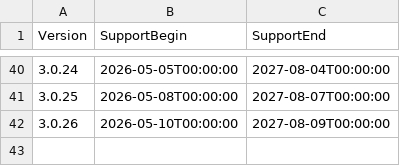
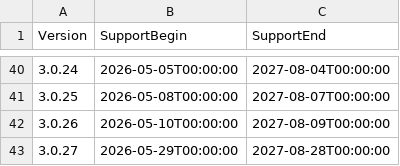
Before and after one commit to anionDevelopment/ConSurv, a CSV file: Other/Resources/Support/InformationAboutSupportedVersions.csv, drawn as a sheet; only a part is shown, gaps mark what is left out; the diff names each change by its address in the sheet, - before the commit and + after, or states it on an @@ line.

```diff
--- a/Other/Resources/Support/InformationAboutSupportedVersions.csv
+++ b/Other/Resources/Support/InformationAboutSupportedVersions.csv
+row 43: 3.0.27 | 2026-05-29T00:00:00 | 2027-08-28T00:00:00
```
Also changed, not shown: 32 other files.
